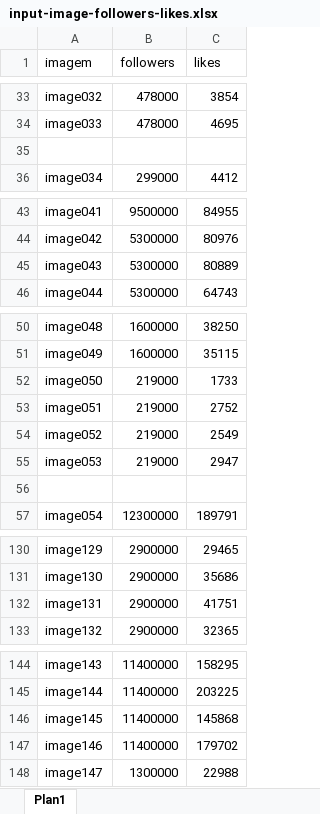
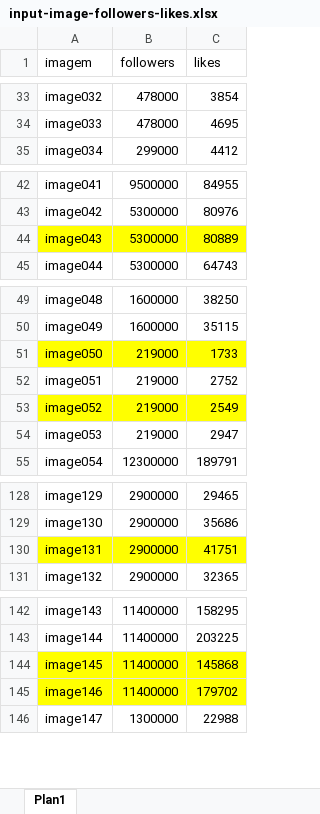
Before and after one commit to jailson-dias/projeto-multimidia, an Excel workbook: input-image-followers-likes.xlsx, sheet Plan1, drawn as a sheet; only a part is shown, gaps mark what is left out; values as stored, in another font and other column widths than the file's, no borders; removed rows and columns are numbered as before the commit, all else as after; the diff names each change by its address in the sheet, - before the commit and + after, or states it on an @@ line.

```diff
--- a/input-image-followers-likes.xlsx (sheet Plan1)
+++ b/input-image-followers-likes.xlsx (sheet Plan1)
-row 35: (empty)
-A44:C44 fill: none
+A44:C44 fill: #FFFF00
-A51:C51 fill: none
+A51:C51 fill: #FFFF00
-A53:C53 fill: none
+A53:C53 fill: #FFFF00
-row 56: (empty)
-A130:C130 fill: none
+A130:C130 fill: #FFFF00
-A144:C145 fill: none
+A144:C145 fill: #FFFF00
```
Also changed, not shown: 8 other files.
